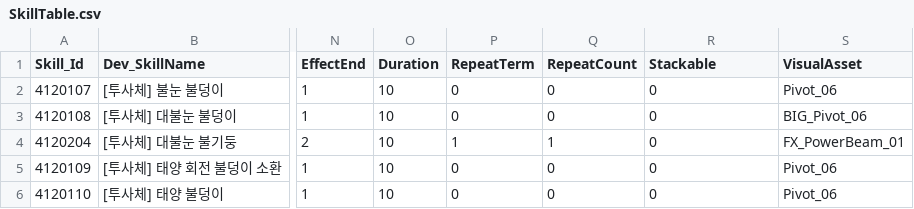
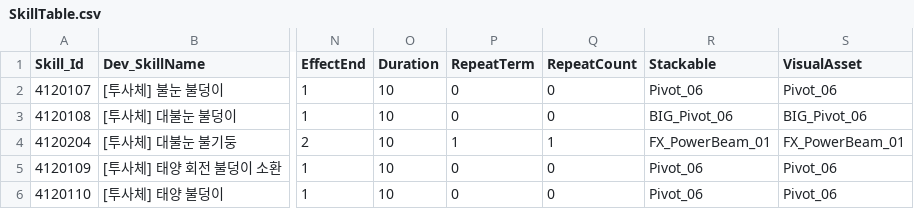
Before and after one commit to jeonglee22/MyPlanet, a CSV file: Assets/DataTables/SkillTable.csv, drawn as a sheet; only a part is shown, gaps mark what is left out; the diff names each change by its address in the sheet, - before the commit and + after, or states it on an @@ line.

```diff
--- a/Assets/DataTables/SkillTable.csv
+++ b/Assets/DataTables/SkillTable.csv
-R2 (Stackable): 0
+R2 (Stackable): Pivot_06
-R3 (Stackable): 0
+R3 (Stackable): BIG_Pivot_06
-R4 (Stackable): 0
+R4 (Stackable): FX_PowerBeam_01
-R5:R6 (Stackable): 0
+R5:R6 (Stackable): Pivot_06
```
Also changed, not shown: Assets/DataTables/EnemyTable.csv, Assets/DataTables/PatternTable.csv, 1 other file.
